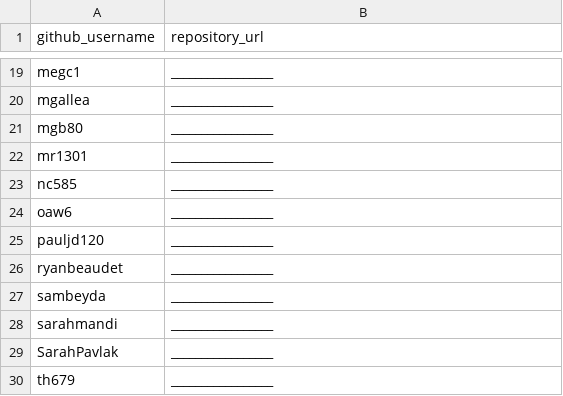
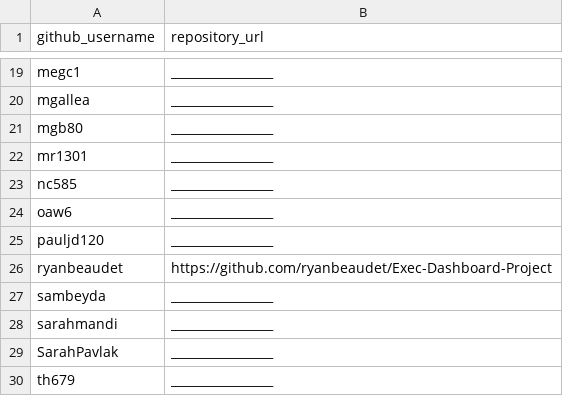
Before and after one commit to ryanbeaudet/georgetown-opim-243-201901, a CSV file: projects/exec-dash/submissions.csv, drawn as a sheet; only a part is shown, gaps mark what is left out.

Commit message:
Update submissions.csv

```diff
--- a/projects/exec-dash/submissions.csv
+++ b/projects/exec-dash/submissions.csv
@@ -25,3 +25,3 @@ oaw6, _________________
 pauljd120, _________________
-ryanbeaudet, _________________
+ryanbeaudet, https://github.com/ryanbeaudet/Exec-Dashboard-Project
 sambeyda, _________________
```
